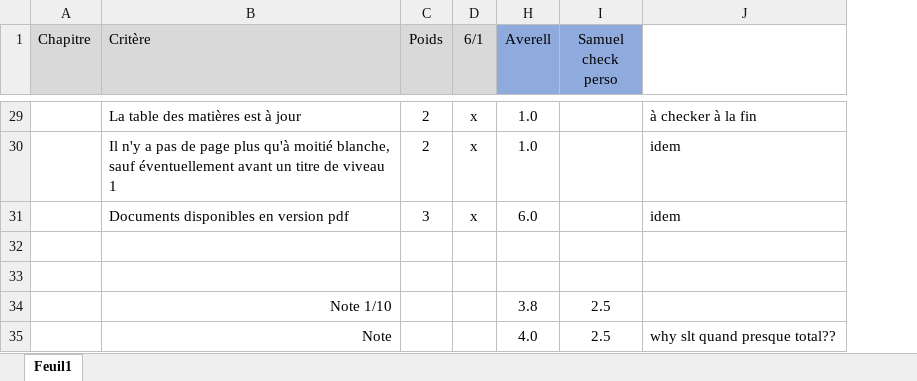
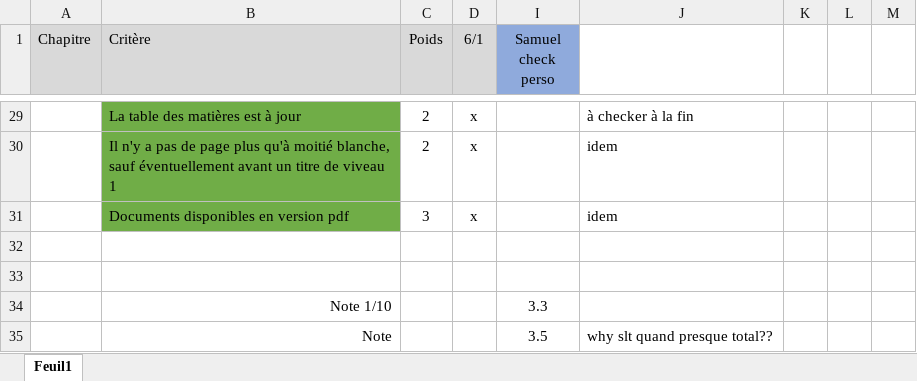
Before and after one commit to samuelroland/BN-SRD-Bataille-Navale, an Excel workbook: doc/Documents autres évaluation/EvalDoc_samuel-auto-eval.xlsx, sheet Feuil1, drawn as a sheet; only a part is shown, gaps mark what is left out; values as stored, in another font and other column widths than the file's, no borders; removed rows and columns are numbered as before the commit, all else as after; the diff covers the shown part only; the diff names each change by its address in the sheet, - before the commit and + after, or states it on an @@ line.

```diff
--- a/doc/Documents autres évaluation/EvalDoc_samuel-auto-eval.xlsx (sheet Feuil1)
+++ b/doc/Documents autres évaluation/EvalDoc_samuel-auto-eval.xlsx (sheet Feuil1)
@@ column H (Averell) hidden, rows 29-35: 1.0 | 1.0 | 6.0 |  |  | 3.8 | 4.0 @@
+column K, empty
+column L, empty
+column M, empty
-B29:B31 fill: none
+B29:B31 fill: #70AD47
-I34 (Samuel check perso): 2.5
+I34 (Samuel check perso): 3.3
-I35 (Samuel check perso): 2.5
+I35 (Samuel check perso): 3.5
```
Also changed, not shown: 11 edited cells and cell formats elsewhere in this sheet, hidden cells, doc/Documents autres évaluation/EvalRepo_samuel-in-run.xlsx, 8 other files.
